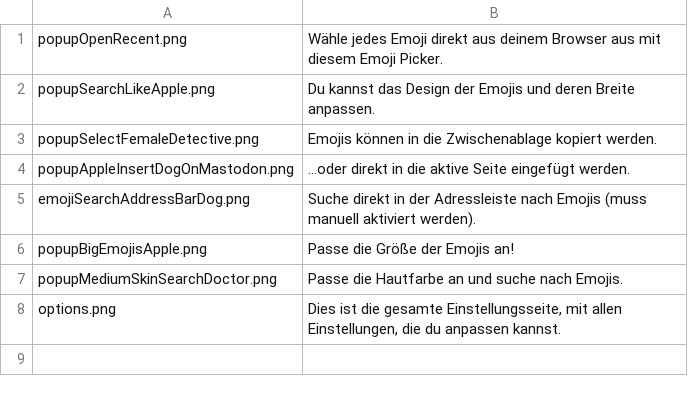
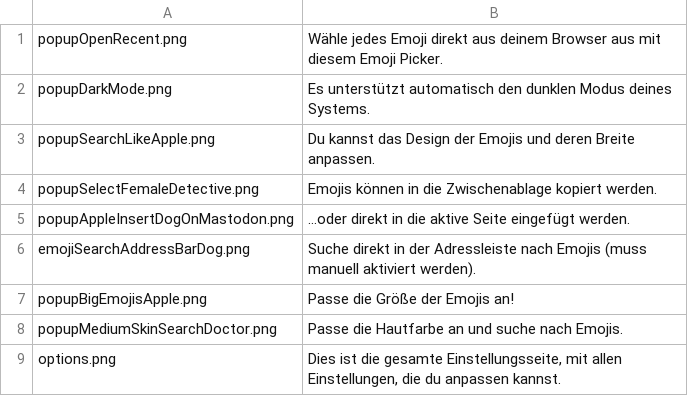
Before and after one commit to rugk/awesome-emoji-picker, a CSV file: assets/texts/de/amoScreenshots.csv, drawn as a sheet.

Commit message:
Add screenshot and text about dark popup

```diff
--- a/assets/texts/de/amoScreenshots.csv
+++ b/assets/texts/de/amoScreenshots.csv
@@ -1,2 +1,3 @@
 popupOpenRecent.png; "Wähle jedes Emoji direkt aus deinem Browser aus mit diesem Emoji Picker.";
+popupDarkMode.png; "Es unterstützt automatisch den dunklen Modus deines Systems.";
 popupSearchLikeApple.png; "Du kannst das Design der Emojis und deren Breite anpassen.";
```
Also changed, not shown: assets/texts/en/amoScreenshots.csv, assets/texts/fr/amoScreenshots.csv, 5 other files.
